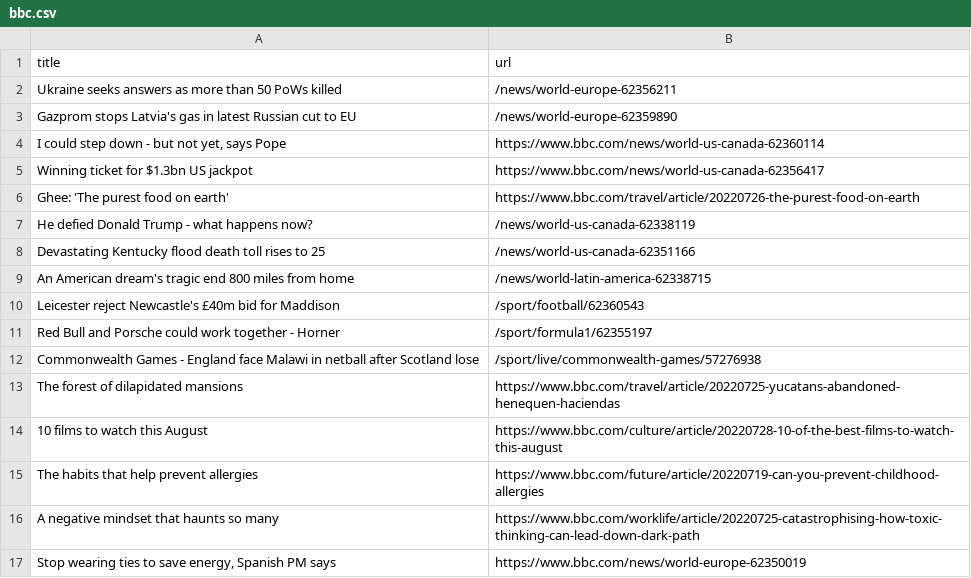
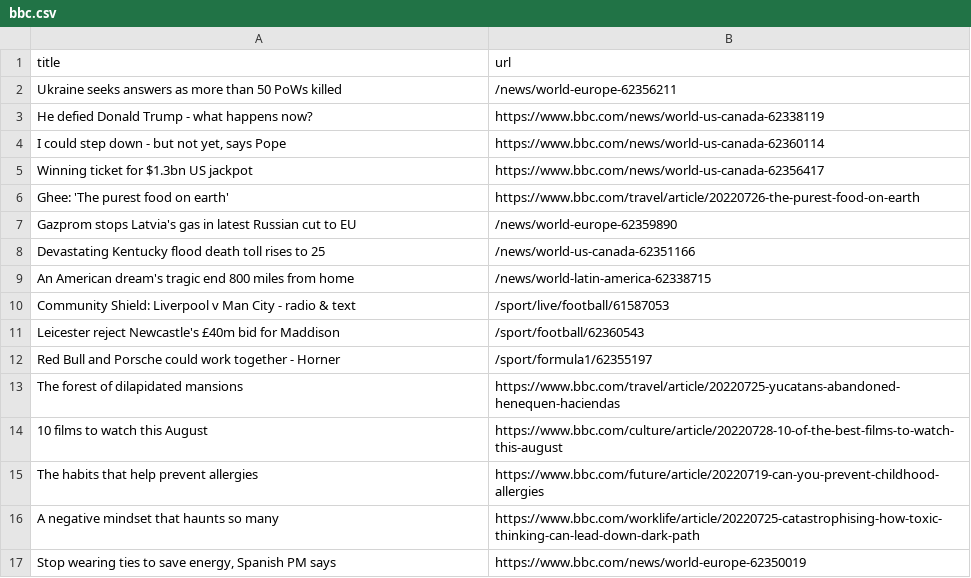
Before and after one commit to ErichBuergler/automatic-scraper-bbc, a CSV file: bbc.csv, drawn as a sheet; only a part is shown.

```diff
--- a/bbc.csv
+++ b/bbc.csv
@@ -2,3 +2,3 @@ title,url
 Ukraine seeks answers as more than 50 PoWs killed,/news/world-europe-62356211
-Gazprom stops Latvia's gas in latest Russian cut to EU,/news/world-europe-62359890
+He defied Donald Trump - what happens now?,https://www.bbc.com/news/world-us-canada-62338119
 "I could step down - but not yet, says Pope",https://www.bbc.com/news/world-us-canada-62360114
@@ -6,8 +6,8 @@ Winning ticket for $1.3bn US jackpot,https://www.bbc.com/news/world-us-canada-62
 Ghee: 'The purest food on earth',https://www.bbc.com/travel/article/20220726-the-purest-food-on-earth
-He defied Donald Trump - what happens now?,/news/world-us-canada-62338119
+Gazprom stops Latvia's gas in latest Russian cut to EU,/news/world-europe-62359890
 Devastating Kentucky flood death toll rises to 25,/news/world-us-canada-62351166
 An American dream's tragic end 800 miles from home,/news/world-latin-america-62338715
+Community Shield: Liverpool v Man City - radio & text,/sport/live/football/61587053
 Leicester reject Newcastle's £40m bid for Maddison,/sport/football/62360543
 Red Bull and Porsche could work together - Horner,/sport/formula1/62355197
-Commonwealth Games - England face Malawi in netball after Scotland lose,/sport/live/commonwealth-games/57276938
 The forest of dilapidated mansions,https://www.bbc.com/travel/article/20220725-yucatans-abandoned-henequen-haciendas
```
